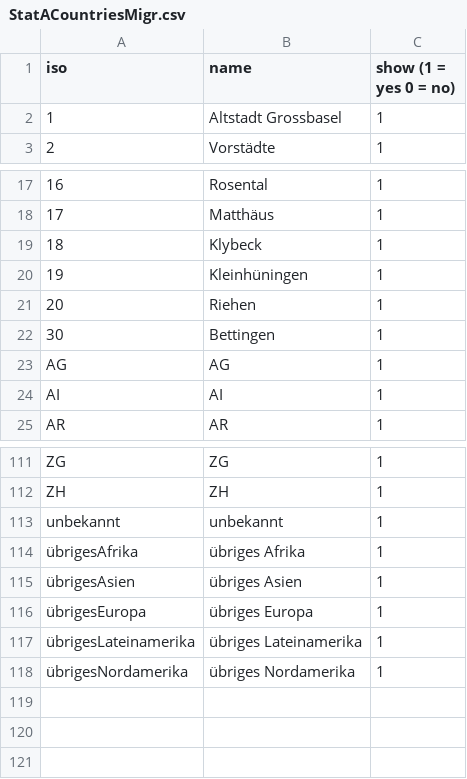
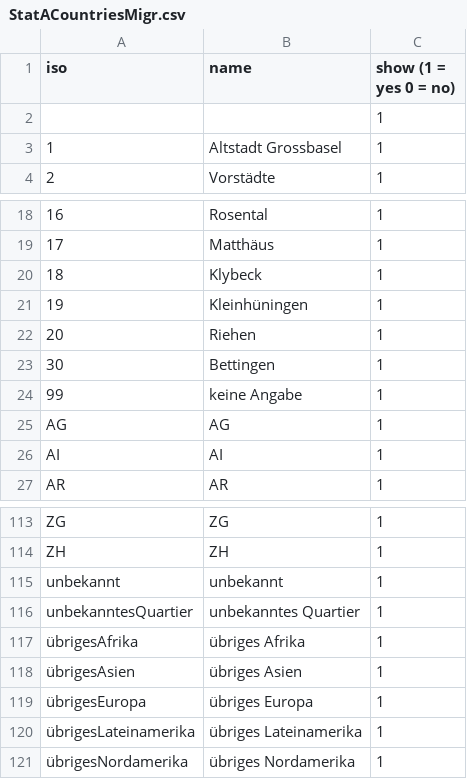
Before and after one commit to StataBS/baselmigration, a CSV file: data/StatACountriesMigr.csv, drawn as a sheet; only a part is shown, gaps mark what is left out; the diff names each change by its address in the sheet, - before the commit and + after, or states it on an @@ line.

Commit message:
Add 2018 data, set today to 2018

```diff
--- a/data/StatACountriesMigr.csv
+++ b/data/StatACountriesMigr.csv
+row 2:  |  | 1
+row 24: 99 | keine Angabe | 1
+row 116: unbekanntesQuartier | unbekanntes Quartier | 1
```
Also changed, not shown: 19 other files.
